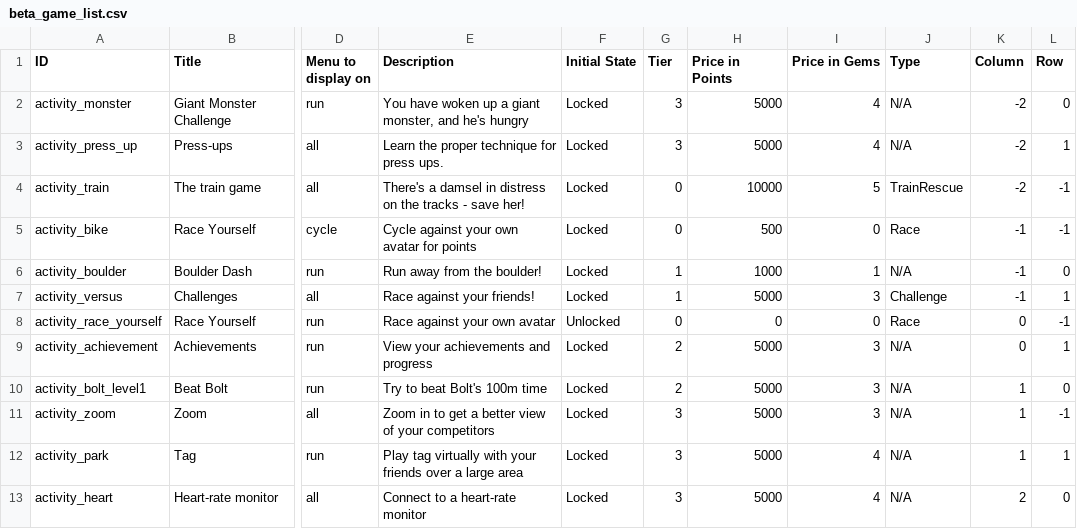
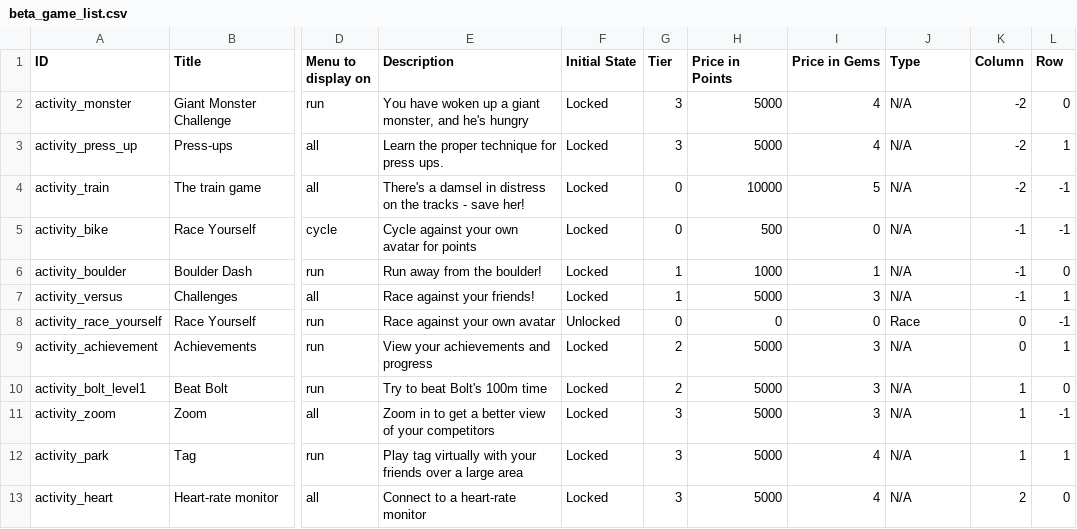
Before and after one commit to weseethrough/UnityApp, a CSV file: GlassFitUnity/Assets/Plugins/Android/res/raw/beta_game_list.csv, drawn as a sheet; only a part is shown, gaps mark what is left out; the diff names each change by its address in the sheet, - before the commit and + after, or states it on an @@ line.

```diff
--- a/GlassFitUnity/Assets/Plugins/Android/res/raw/beta_game_list.csv
+++ b/GlassFitUnity/Assets/Plugins/Android/res/raw/beta_game_list.csv
-J4 (Type): TrainRescue
+J4 (Type): N/A
-J5 (Type): Race
+J5 (Type): N/A
-J7 (Type): Challenge
+J7 (Type): N/A
```
Also changed, not shown: 3 other files.
